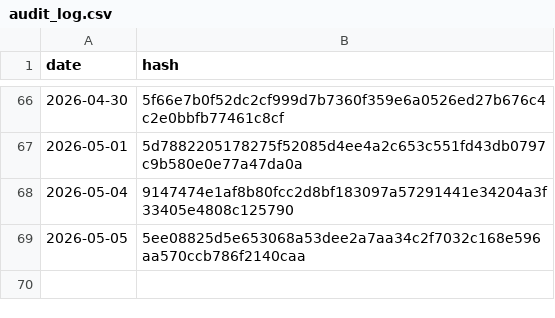
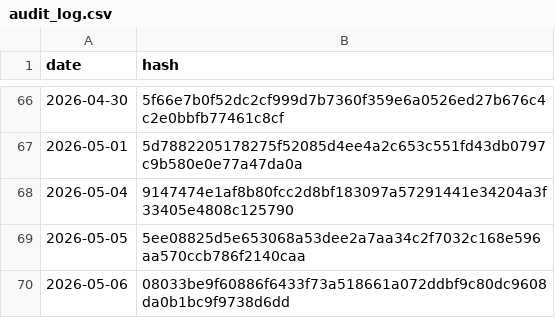
Before and after one commit to BibhaCoder/AAPIS-Audit-Log, a CSV file: audit_log.csv, drawn as a sheet; only a part is shown, gaps mark what is left out.

Commit message:
Public Audit Update 2026-05-06

```diff
--- a/audit_log.csv
+++ b/audit_log.csv
@@ -69 +69,2 @@ date,hash
 2026-05-05,5ee08825d5e653068a53dee2a7aa34c2f7032c168e596aa570ccb786f2140caa
+2026-05-06,08033be9f60886f6433f73a518661a072ddbf9c80dc9608da0b1bc9f9738d6dd
```
